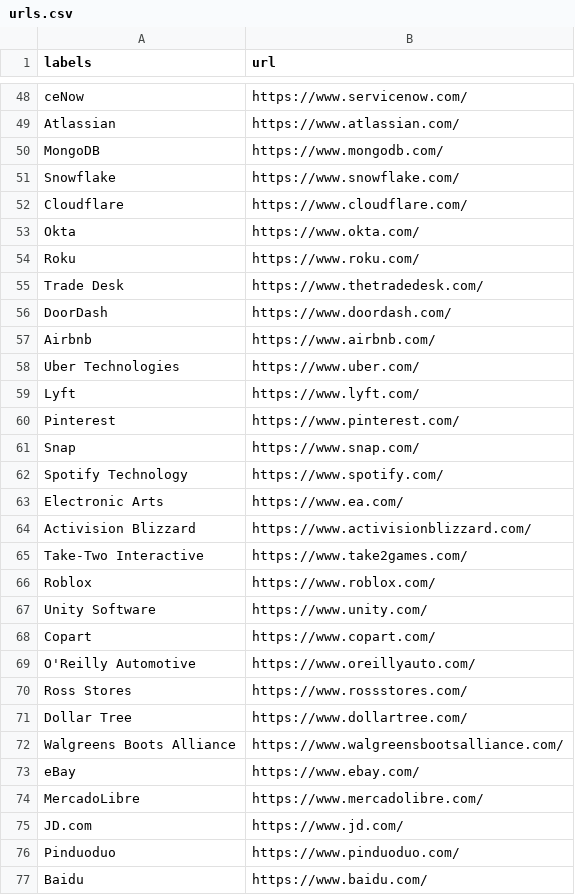
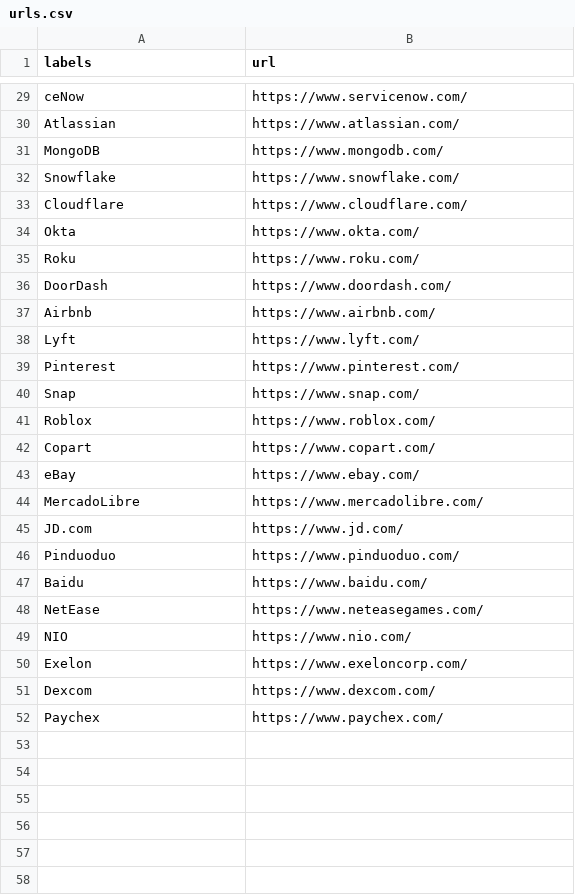
Before and after one commit to uraitakahito/browserhive, a CSV file: data/urls.csv, drawn as a sheet; only a part is shown, gaps mark what is left out; the shorter side is filled out with more unchanged rows; the diff covers the shown part only.

```diff
--- a/data/urls.csv
+++ b/data/urls.csv
@@ -54,6 +35,4 @@ Okta,https://www.okta.com/
 Roku,https://www.roku.com/
-Trade Desk,https://www.thetradedesk.com/
 DoorDash,https://www.doordash.com/
 Airbnb,https://www.airbnb.com/
-Uber Technologies,https://www.uber.com/
 Lyft,https://www.lyft.com/
@@ -61,13 +40,4 @@ Pinterest,https://www.pinterest.com/
 Snap,https://www.snap.com/
-Spotify Technology,https://www.spotify.com/
-Electronic Arts,https://www.ea.com/
-Activision Blizzard,https://www.activisionblizzard.com/
-Take-Two Interactive,https://www.take2games.com/
 Roblox,https://www.roblox.com/
-Unity Software,https://www.unity.com/
 Copart,https://www.copart.com/
-O'Reilly Automotive,https://www.oreillyauto.com/
-Ross Stores,https://www.rossstores.com/
-Dollar Tree,https://www.dollartree.com/
-Walgreens Boots Alliance,https://www.walgreensbootsalliance.com/
 eBay,https://www.ebay.com/
```
Also changed, not shown: 33 removed rows elsewhere in this file.
